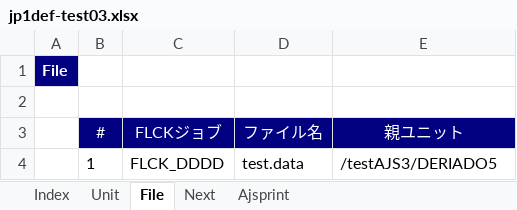
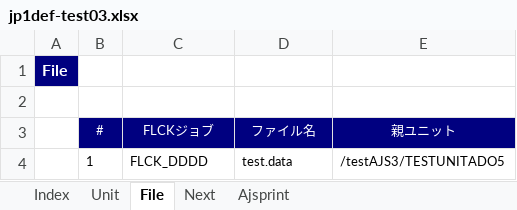
Before and after one commit to kngoofy/KnToolsJp1Ajs, an Excel workbook: KnToolsJp1Ajs/Data/jp1def-test03.xlsx, sheet File, drawn as a sheet; values as stored, in another font and other column widths than the file's, no borders; the diff names each change by its address in the sheet, - before the commit and + after, or states it on an @@ line.

```diff
--- a/KnToolsJp1Ajs/Data/jp1def-test03.xlsx (sheet File)
+++ b/KnToolsJp1Ajs/Data/jp1def-test03.xlsx (sheet File)
@@ B3:E4 text size: smaller @@
-E4 (親ユニット): /testAJS3/DERIADO5
+E4 (親ユニット): /testAJS3/TESTUNITADO5
```
Also changed, not shown: sheet Ajsprint, sheet Unit, sheet Next, sheet Index, 15 other files.
